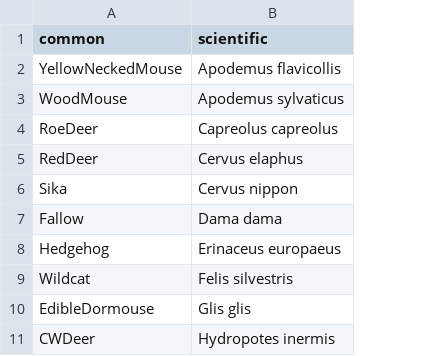
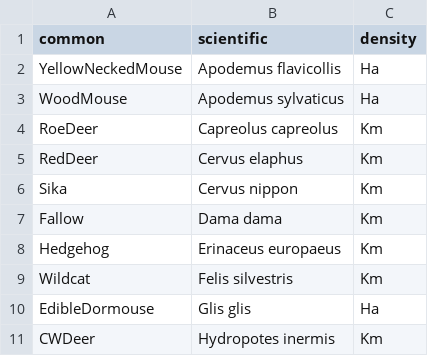
Before and after one commit to Mathews-Lab/Afforestation-writing-retreat, a CSV file: species names.csv, drawn as a sheet; only a part is shown; the diff names each change by its address in the sheet, - before the commit and + after, or states it on an @@ line.

```diff
--- a/species names.csv
+++ b/species names.csv
+column C (density), rows 2-11: Ha | Ha | Km | Km | Km | Km | Km | Km | Ha | Km
```
Also changed, not shown: 3 other files.
